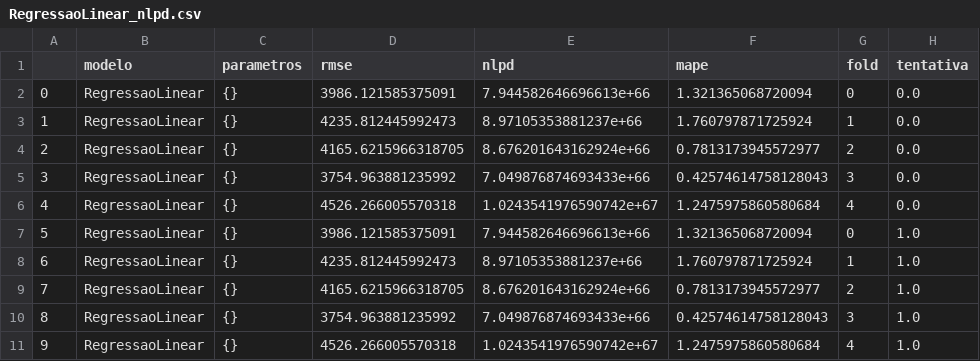
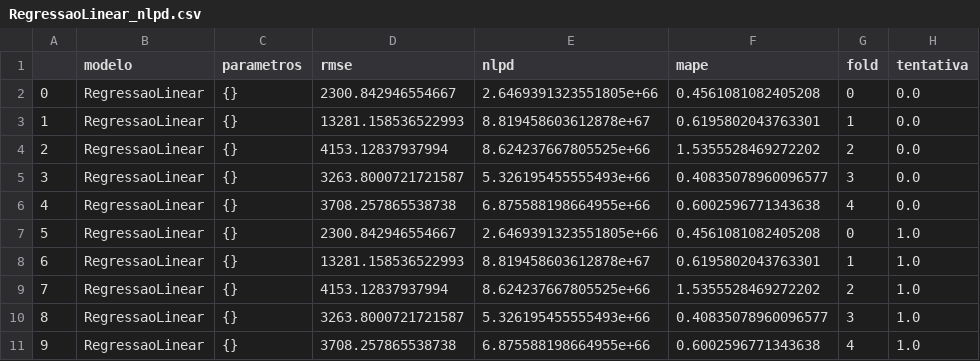
Before and after one commit to JordaoMemoria/topicosTrabalhoFinal, a CSV file: resultados/parciais/RegressaoLinear_nlpd.csv, drawn as a sheet; only a part is shown; the diff covers the shown part only.

```diff
--- a/resultados/parciais/RegressaoLinear_nlpd.csv
+++ b/resultados/parciais/RegressaoLinear_nlpd.csv
@@ -1,11 +1,11 @@
 ,modelo,parametros,rmse,nlpd,mape,fold,tentativa
-0,RegressaoLinear,{},3986.121585375091,7.944582646696613e+66,1.321365068720094,0,0.0
-1,RegressaoLinear,{},4235.812445992473,8.97105353881237e+66,1.760797871725924,1,0.0
-2,RegressaoLinear,{},4165.6215966318705,8.676201643162924e+66,0.7813173945572977,2,0.0
-3,RegressaoLinear,{},3754.963881235992,7.049876874693433e+66,0.42574614758128043,3,0.0
-4,RegressaoLinear,{},4526.266005570318,1.0243541976590742e+67,1.2475975860580684,4,0.0
-5,RegressaoLinear,{},3986.121585375091,7.944582646696613e+66,1.321365068720094,0,1.0
-6,RegressaoLinear,{},4235.812445992473,8.97105353881237e+66,1.760797871725924,1,1.0
-7,RegressaoLinear,{},4165.6215966318705,8.676201643162924e+66,0.7813173945572977,2,1.0
-8,RegressaoLinear,{},3754.963881235992,7.049876874693433e+66,0.42574614758128043,3,1.0
-9,RegressaoLinear,{},4526.266005570318,1.0243541976590742e+67,1.2475975860580684,4,1.0
+0,RegressaoLinear,{},2300.842946554667,2.6469391323551805e+66,0.4561081082405208,0,0.0
+1,RegressaoLinear,{},13281.158536522993,8.819458603612878e+67,0.6195802043763301,1,0.0
+2,RegressaoLinear,{},4153.12837937994,8.624237667805525e+66,1.5355528469272202,2,0.0
+3,RegressaoLinear,{},3263.8000721721587,5.326195455555493e+66,0.40835078960096577,3,0.0
+4,RegressaoLinear,{},3708.257865538738,6.875588198664955e+66,0.6002596771343638,4,0.0
+5,RegressaoLinear,{},2300.842946554667,2.6469391323551805e+66,0.4561081082405208,0,1.0
+6,RegressaoLinear,{},13281.158536522993,8.819458603612878e+67,0.6195802043763301,1,1.0
+7,RegressaoLinear,{},4153.12837937994,8.624237667805525e+66,1.5355528469272202,2,1.0
+8,RegressaoLinear,{},3263.8000721721587,5.326195455555493e+66,0.40835078960096577,3,1.0
+9,RegressaoLinear,{},3708.257865538738,6.875588198664955e+66,0.6002596771343638,4,1.0
```
Also changed, not shown: 45 edited cells elsewhere in this file, resultados/parciais/BayesianLinearRegressionNew_nlpd.csv, resultados/parciais/BayesianLinearRegression_nlpd.csv, 6 other files.
